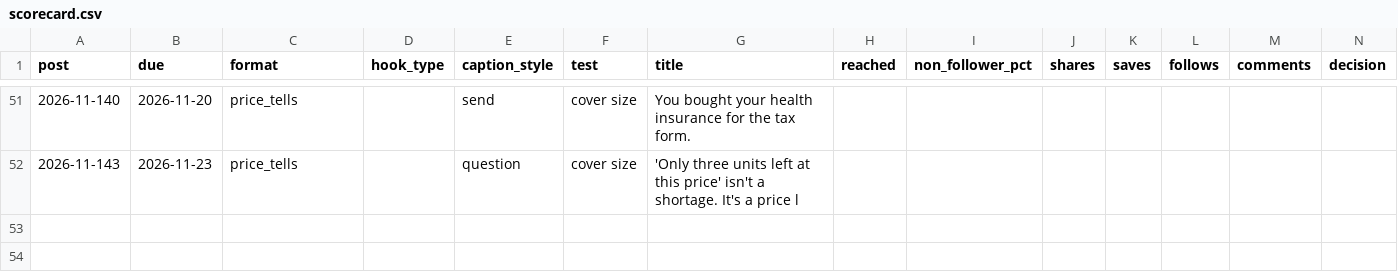
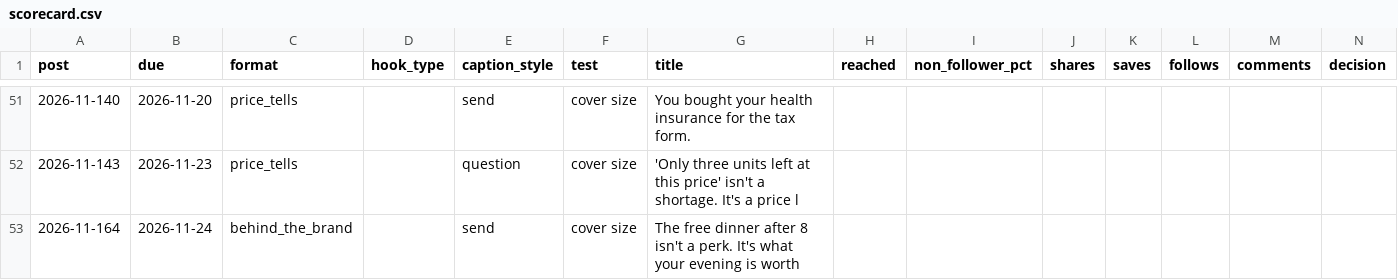
Before and after one commit to Merkabah23/ananya-engine, a CSV file: state/scorecard.csv, drawn as a sheet; only a part is shown, gaps mark what is left out.

Commit message:
state: daily 2026-11-18

```diff
--- a/state/scorecard.csv
+++ b/state/scorecard.csv
@@ -54 +54,2 @@ post,due,format,hook_type,caption_style,test,title,reached,non_follower_pct,shar
 2026-11-143,2026-11-23,price_tells,,question,cover size,'Only three units left at this price' isn't a shortage. It's a price l,,,,,,,
+2026-11-164,2026-11-24,behind_the_brand,,send,cover size,The free dinner after 8 isn't a perk. It's what your evening is worth ,,,,,,,
```
Also changed, not shown: 5 other files.
